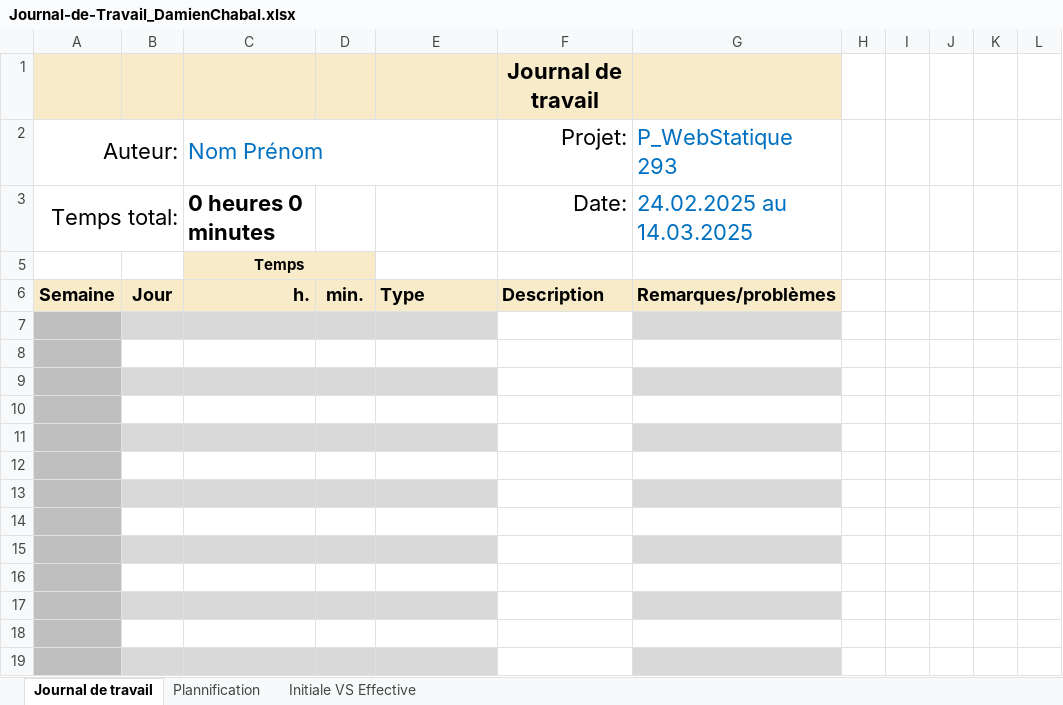
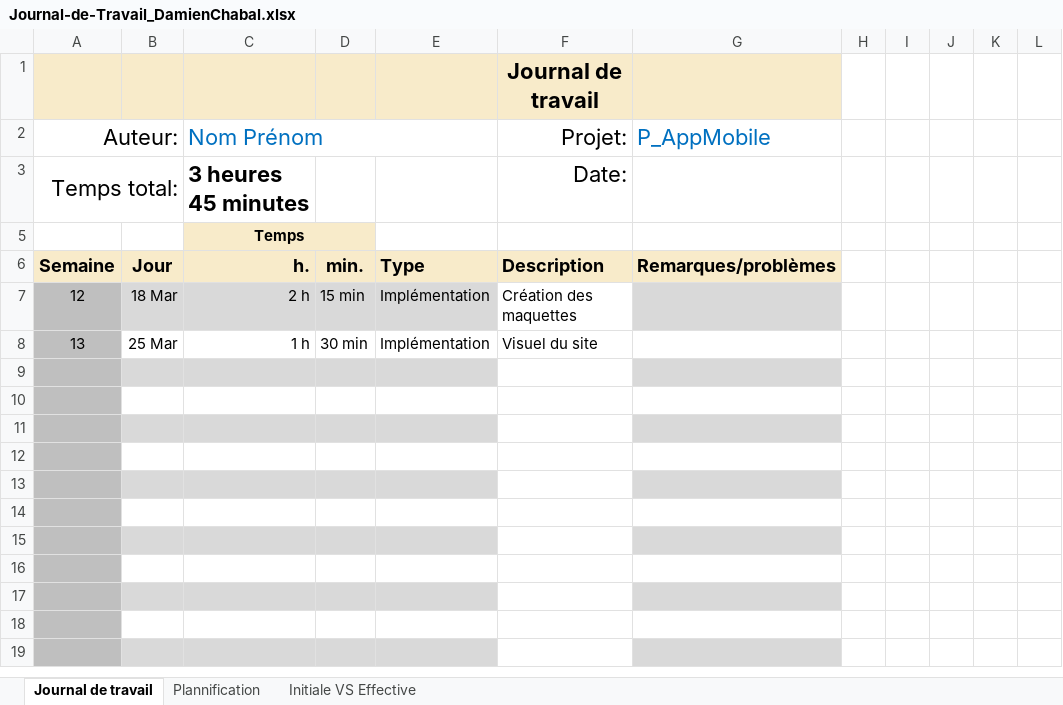
Before and after one commit to Damien-16/P_AppMobile, an Excel workbook: Journal-de-Travail_DamienChabal.xlsx, sheet Journal de travail, drawn as a sheet; values as stored, in another font and other column widths than the file's, no borders; conditional formats and table styles not drawn; the diff names each change by its address in the sheet, - before the commit and + after, or states it on an @@ line.

```diff
--- a/Journal-de-Travail_DamienChabal.xlsx (sheet Journal de travail)
+++ b/Journal-de-Travail_DamienChabal.xlsx (sheet Journal de travail)
-G2: P_WebStatique 293
+G2: P_AppMobile
-C3 (Nom Prénom): 0 heures 0 minutes
+C3 (Nom Prénom): 3 heures 45 minutes
-G3 (P_AppMobile): 24.02.2025 au 14.03.2025
+G3 (P_AppMobile): (empty)
-row 7: (empty)
+row 7: 12 | 18 Mar | 2 h | 15 min | Implémentation | Création des maquettes
-row 8: (empty)
+row 8: 13 | 25 Mar | 1 h | 30 min | Implémentation | Visuel du site
```
Also changed, not shown: sheet Plannification, hidden cells, charts or pictures, 6 other files.
